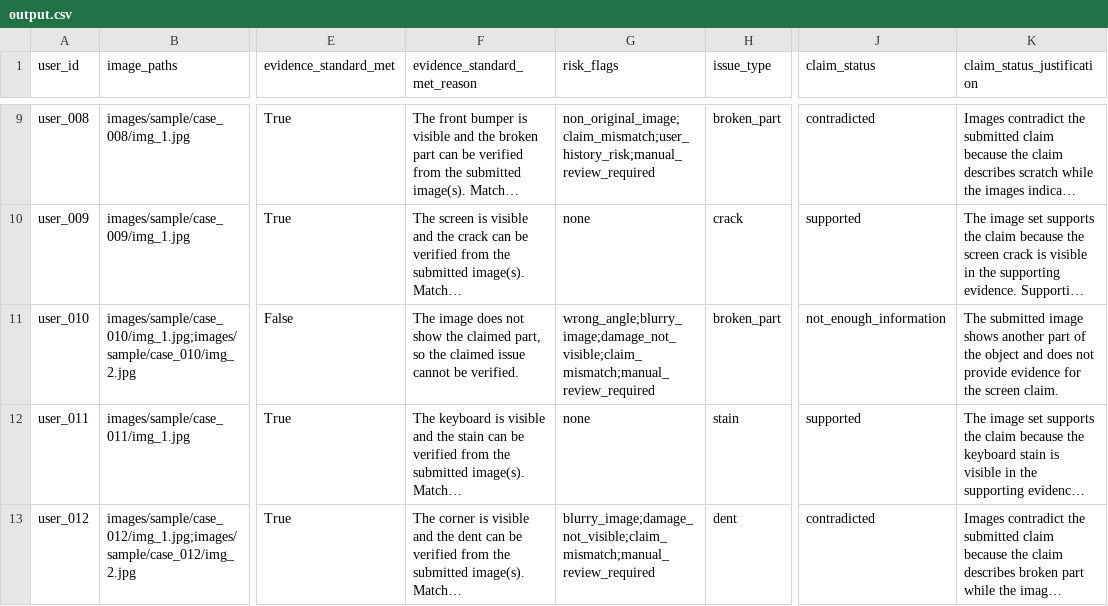
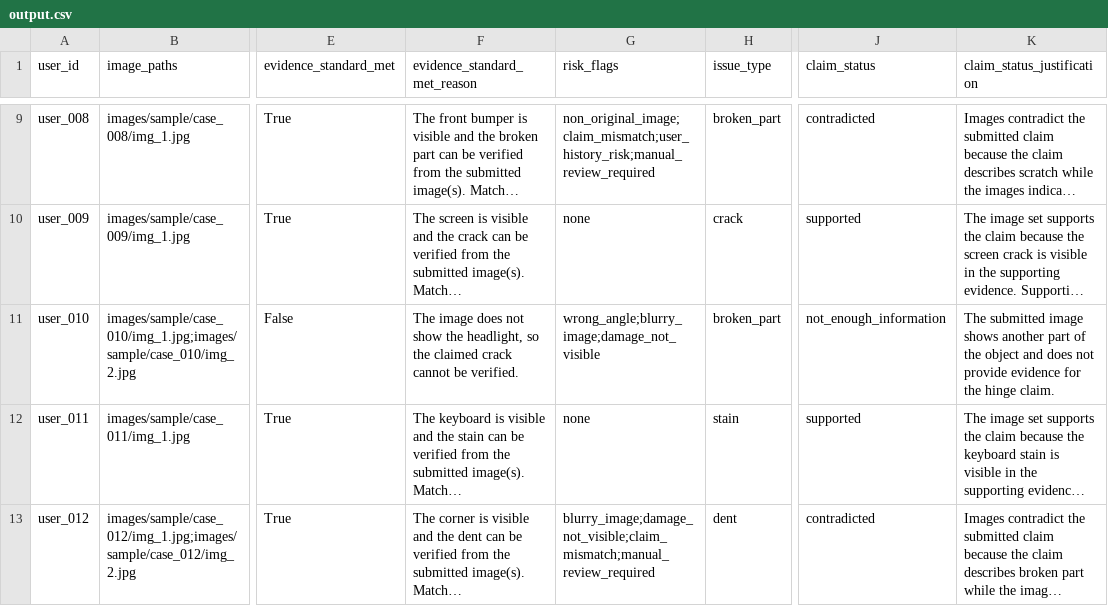
Before and after one commit to Samm-05/multimodal-claim-verification-system, a CSV file: output.csv, drawn as a sheet; only a part is shown, gaps mark what is left out; long unchanged cells end in …; the diff covers the shown part only; the diff names each change by its address in the sheet, - before the commit and + after, or states it on an @@ line.

```diff
--- a/output.csv
+++ b/output.csv
-F11 (evidence_standard_met_reason): …show the claimed part, so the claimed issue cannot be…
+F11 (evidence_standard_met_reason): …show the headlight, so the claimed crack cannot be…
-G11 (risk_flags): wrong_angle;blurry_image;damage_not_visible;claim_mismatch;manual_review_required
+G11 (risk_flags): wrong_angle;blurry_image;damage_not_visible
-K11 (claim_status_justification): …for the screen claim.
+K11 (claim_status_justification): …for the hinge claim.
```
Also changed, not shown: 10 edited cells elsewhere in this file, 1 other file.
